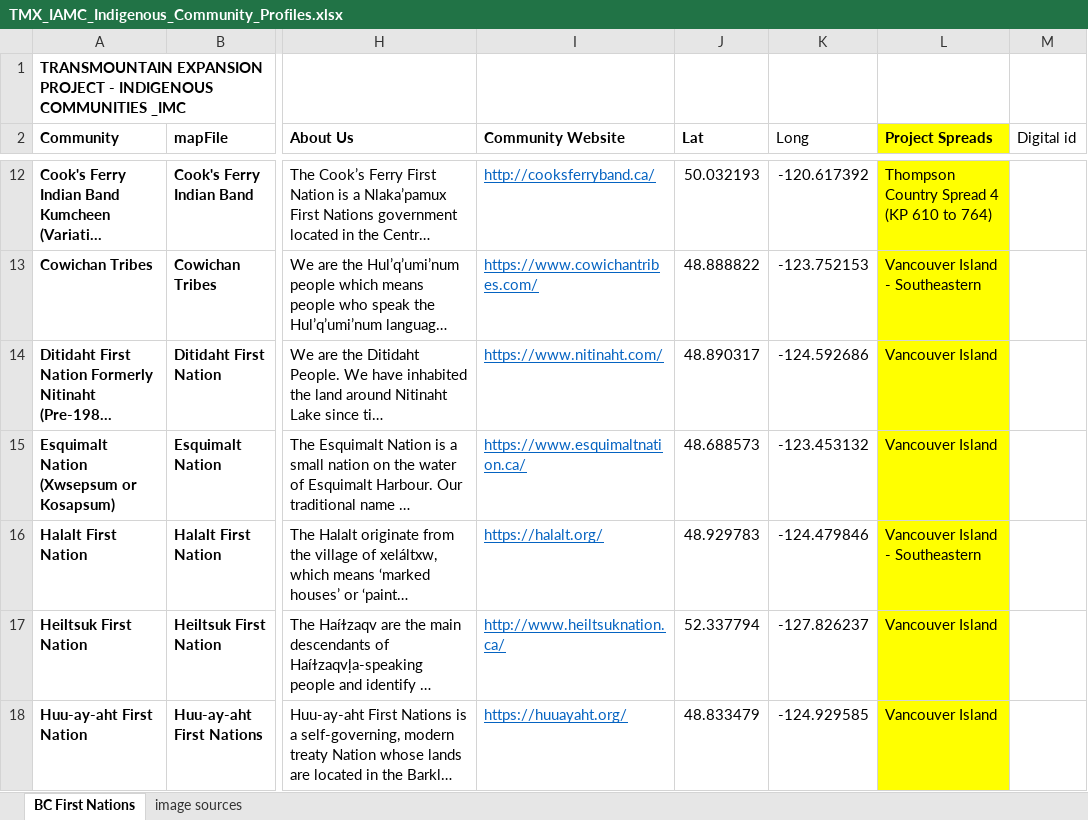
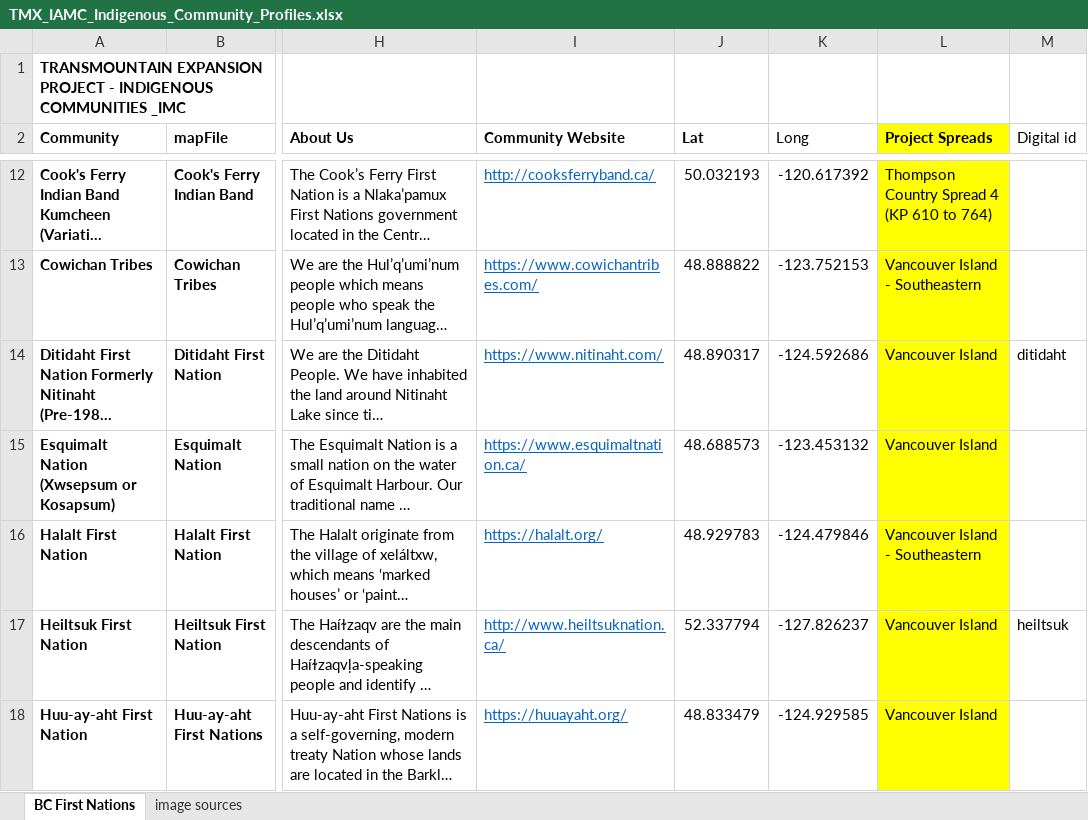
Before and after one commit to mbradds/reconciliation-strategic-priority, an Excel workbook: src/data_management/raw_data/traditional_territory/TMX_IAMC_Indigenous_Community_Profiles.xlsx, sheet BC First Nations, drawn as a sheet; only a part is shown, gaps mark what is left out; long unchanged cells end in …; values as stored, in another font and other column widths than the file's, no borders; charts and pictures not drawn; the diff covers the shown part only; the diff names each change by its address in the sheet, - before the commit and + after, or states it on an @@ line.

Commit message:
added more digital territories and added better territory styles and tooltip

```diff
--- a/src/data_management/raw_data/traditional_territory/TMX_IAMC_Indigenous_Community_Profiles.xlsx (sheet BC First Nations)
+++ b/src/data_management/raw_data/traditional_territory/TMX_IAMC_Indigenous_Community_Profiles.xlsx (sheet BC First Nations)
-M14 (Digital id): (empty)
+M14 (Digital id): ditidaht
-M17 (Digital id): (empty)
+M17 (Digital id): heiltsuk
```
Also changed, not shown: 6 edited cells elsewhere in this sheet, 6 other files.
